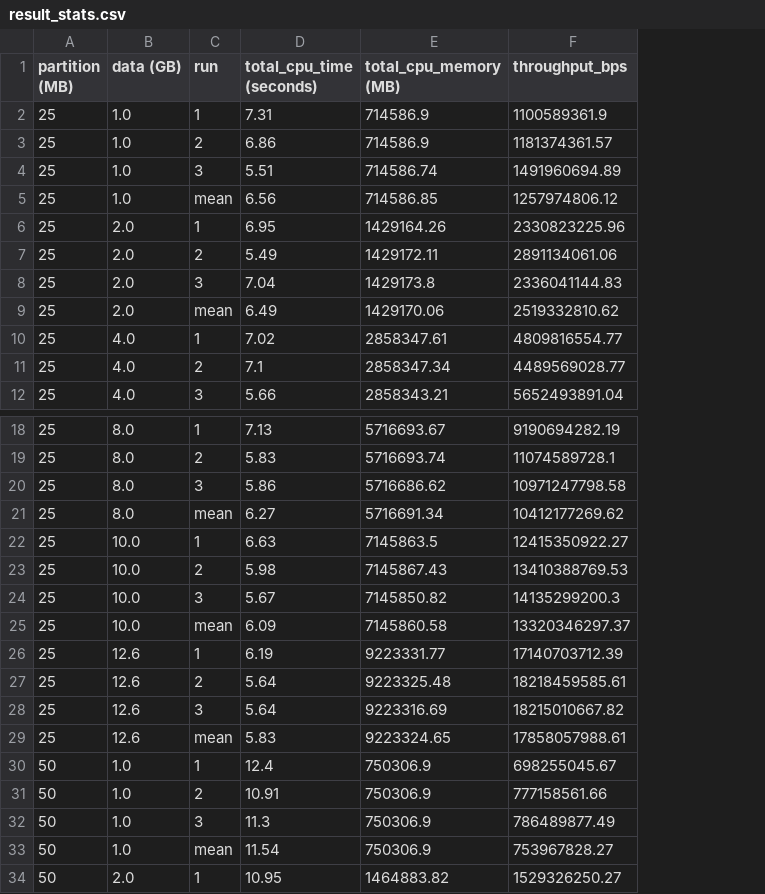
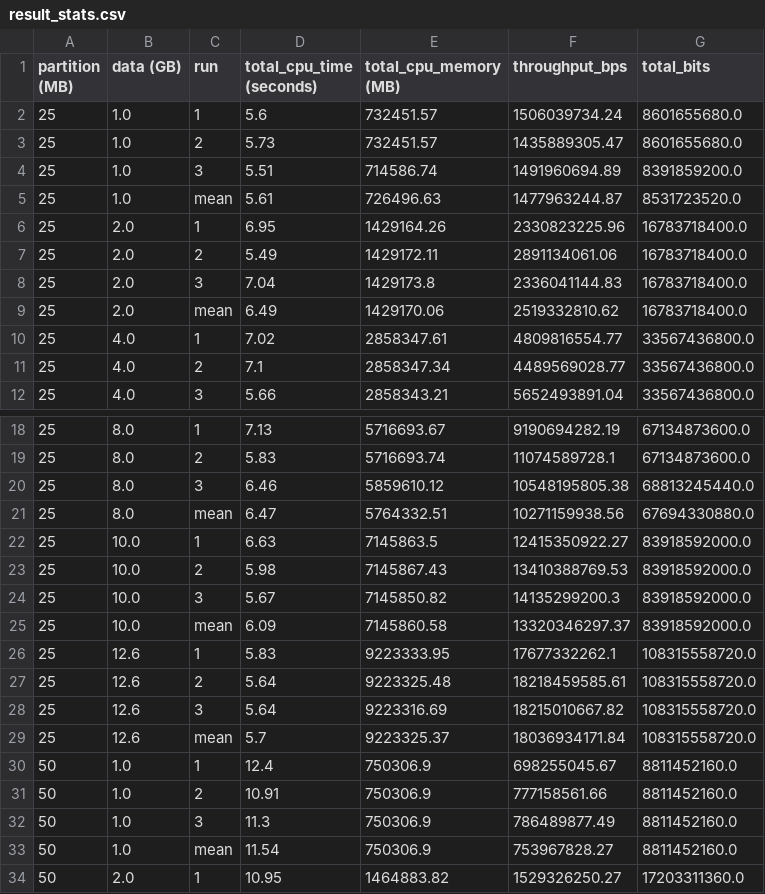
Before and after one commit to mstaylor/AI-for-Astronomy, a CSV file: aws/results/result_stats.csv, drawn as a sheet; only a part is shown, gaps mark what is left out; the diff names each change by its address in the sheet, - before the commit and + after, or states it on an @@ line.

```diff
--- a/aws/results/result_stats.csv
+++ b/aws/results/result_stats.csv
+column G (total_bits), rows 2-12: 8601655680.0 | 8601655680.0 | 8391859200.0 | 8531723520.0 | 16783718400.0 | 16783718400.0 | 16783718400.0 | 16783718400.0 | 33567436800.0 | 33567436800.0 | 33567436800.0; rows 18-34: 67134873600.0 | 67134873600.0 | 68813245440.0 | 67694330880.0 | 83918592000.0 | 83918592000.0 | 83918592000.0 | 83918592000.0 | 108315558720.0 | 108315558720.0 | 108315558720.0 | 108315558720.0 | 8811452160.0 | 8811452160.0 | 8811452160.0 | 8811452160.0 | 17203311360.0
-D2 (total_cpu_time (seconds)): 7.31
+D2 (total_cpu_time (seconds)): 5.6
-E2:E3 (total_cpu_memory (MB)): 714586.9
+E2:E3 (total_cpu_memory (MB)): 732451.57
-F2 (throughput_bps): 1100589361.9
+F2 (throughput_bps): 1506039734.24
-D3 (total_cpu_time (seconds)): 6.86
+D3 (total_cpu_time (seconds)): 5.73
-F3 (throughput_bps): 1181374361.57
+F3 (throughput_bps): 1435889305.47
-D5 (total_cpu_time (seconds)): 6.56
+D5 (total_cpu_time (seconds)): 5.61
-E5 (total_cpu_memory (MB)): 714586.85
+E5 (total_cpu_memory (MB)): 726496.63
-F5 (throughput_bps): 1257974806.12
+F5 (throughput_bps): 1477963244.87
-D20 (total_cpu_time (seconds)): 5.86
+D20 (total_cpu_time (seconds)): 6.46
-E20 (total_cpu_memory (MB)): 5716686.62
+E20 (total_cpu_memory (MB)): 5859610.12
-F20 (throughput_bps): 10971247798.58
+F20 (throughput_bps): 10548195805.38
-D21 (total_cpu_time (seconds)): 6.27
+D21 (total_cpu_time (seconds)): 6.47
-E21 (total_cpu_memory (MB)): 5716691.34
+E21 (total_cpu_memory (MB)): 5764332.51
-F21 (throughput_bps): 10412177269.62
+F21 (throughput_bps): 10271159938.56
-D26 (total_cpu_time (seconds)): 6.19
+D26 (total_cpu_time (seconds)): 5.83
-E26 (total_cpu_memory (MB)): 9223331.77
+E26 (total_cpu_memory (MB)): 9223333.95
-F26 (throughput_bps): 17140703712.39
+F26 (throughput_bps): 17677332262.1
-D29 (total_cpu_time (seconds)): 5.83
+D29 (total_cpu_time (seconds)): 5.7
-E29 (total_cpu_memory (MB)): 9223324.65
+E29 (total_cpu_memory (MB)): 9223325.37
-F29 (throughput_bps): 17858057988.61
+F29 (throughput_bps): 18036934171.84
```
Also changed, not shown: aws/results/batch_varying_results.csv, aws/results/result_stats_adjusted.csv, 22 other files.
